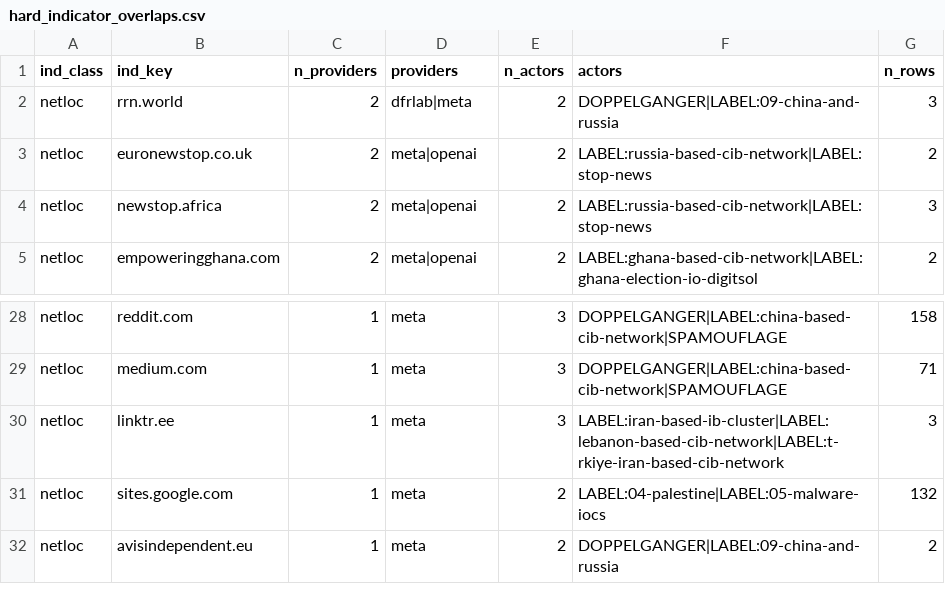
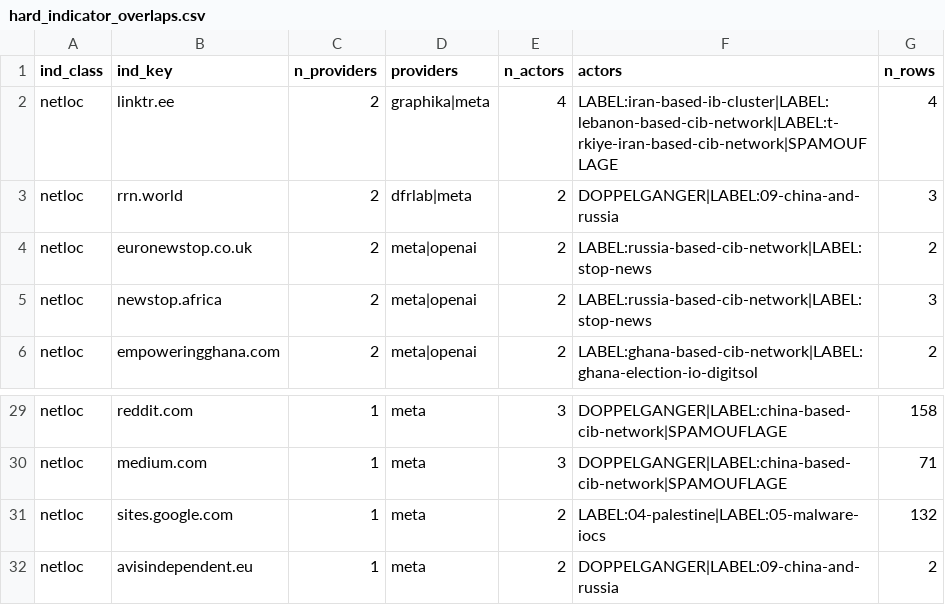
Before and after one commit to dagrano/adversarial_threat_IOCs, a CSV file: analysis/out/hard_indicator_overlaps.csv, drawn as a sheet; only a part is shown, gaps mark what is left out; removed rows and columns are numbered as before the commit, all else as after; the diff names each change by its address in the sheet, - before the commit and + after, or states it on an @@ line.

```diff
--- a/analysis/out/hard_indicator_overlaps.csv
+++ b/analysis/out/hard_indicator_overlaps.csv
+row 2: netloc | linktr.ee | 2 | graphika|meta | 4 | LABEL:iran-based-ib-cluster|LABEL:lebanon-based-cib-network|LABEL:t-rkiye-iran-based-cib-network|SPAMOUFLAGE | 4
-row 30: netloc | linktr.ee | 1 | meta | 3 | LABEL:iran-based-ib-cluster|LABEL:lebanon-based-cib-network|LABEL:t-rkiye-iran-based-cib-network | 3
```
Also changed, not shown: analysis/aliases.csv, analysis/out/corroboration_actor_provider.csv, 15 other files.
